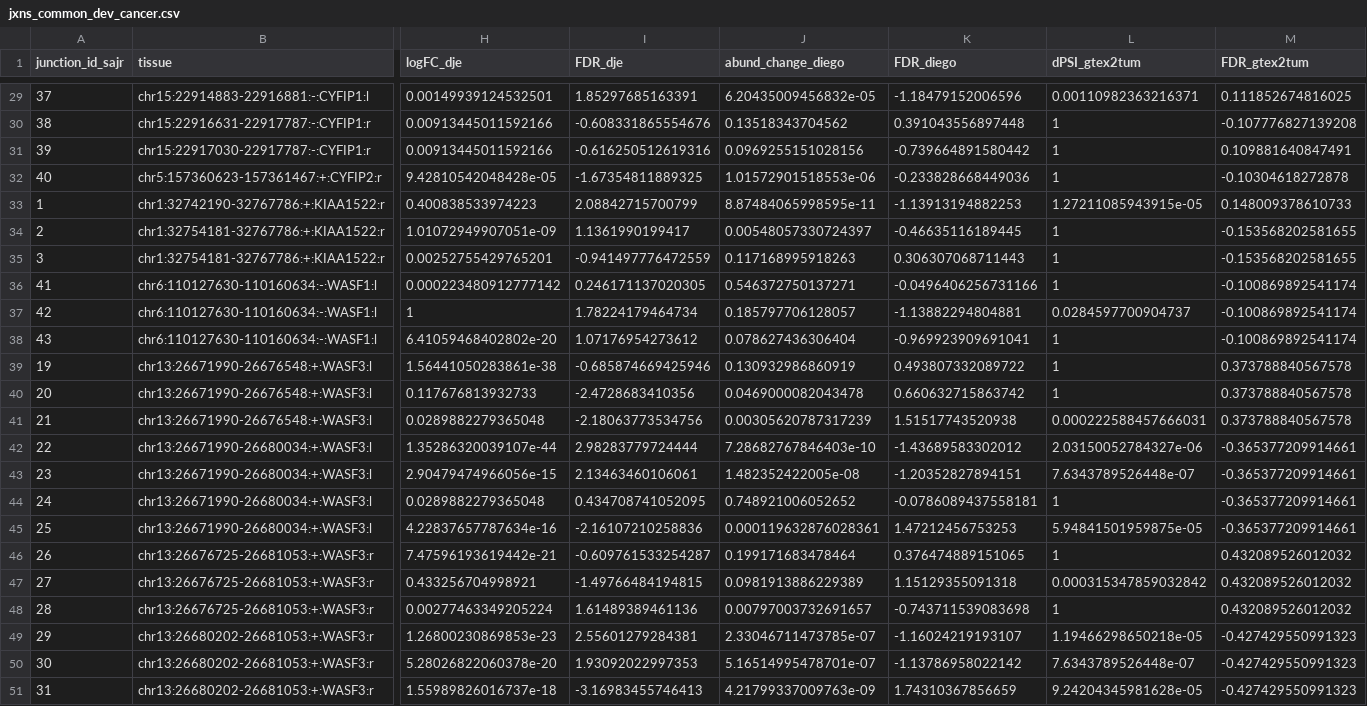
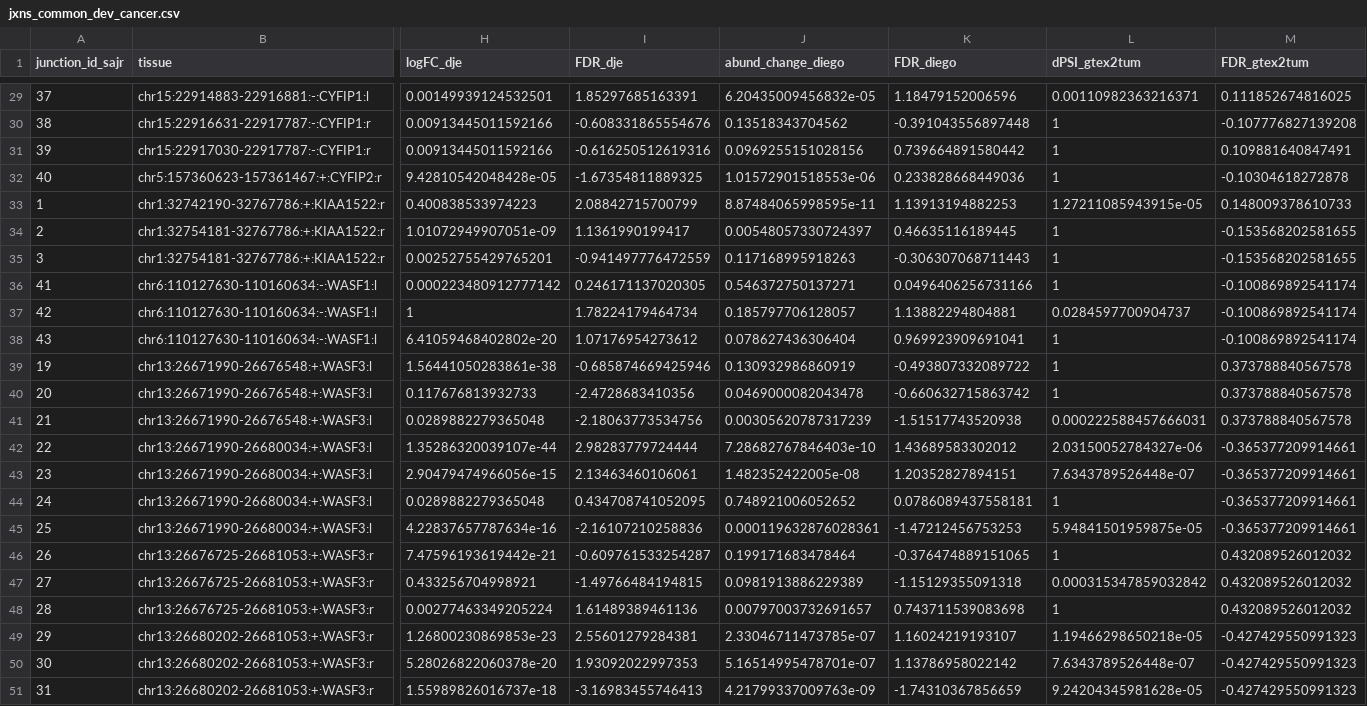
Before and after one commit to AnVaBioInf/thesus_cytosk, a CSV file: jxns_common_dev_cancer.csv, drawn as a sheet; only a part is shown, gaps mark what is left out; the diff covers the shown part only; the diff names each change by its address in the sheet, - before the commit and + after, or states it on an @@ line.

```diff
--- a/jxns_common_dev_cancer.csv
+++ b/jxns_common_dev_cancer.csv
-K29 (FDR_diego): -1.18479152006596
+K29 (FDR_diego): 1.18479152006596
-K30 (FDR_diego): 0.391043556897448
+K30 (FDR_diego): -0.391043556897448
-K31 (FDR_diego): -0.739664891580442
+K31 (FDR_diego): 0.739664891580442
-K32 (FDR_diego): -0.233828668449036
+K32 (FDR_diego): 0.233828668449036
-K33 (FDR_diego): -1.13913194882253
+K33 (FDR_diego): 1.13913194882253
-K34 (FDR_diego): -0.46635116189445
+K34 (FDR_diego): 0.46635116189445
-K35 (FDR_diego): 0.306307068711443
+K35 (FDR_diego): -0.306307068711443
-K36 (FDR_diego): -0.0496406256731166
+K36 (FDR_diego): 0.0496406256731166
-K37 (FDR_diego): -1.13882294804881
+K37 (FDR_diego): 1.13882294804881
-K38 (FDR_diego): -0.969923909691041
+K38 (FDR_diego): 0.969923909691041
-K39 (FDR_diego): 0.493807332089722
+K39 (FDR_diego): -0.493807332089722
-K40 (FDR_diego): 0.660632715863742
+K40 (FDR_diego): -0.660632715863742
-K41 (FDR_diego): 1.51517743520938
+K41 (FDR_diego): -1.51517743520938
-K42 (FDR_diego): -1.43689583302012
+K42 (FDR_diego): 1.43689583302012
-K43 (FDR_diego): -1.20352827894151
+K43 (FDR_diego): 1.20352827894151
-K44 (FDR_diego): -0.0786089437558181
+K44 (FDR_diego): 0.0786089437558181
-K45 (FDR_diego): 1.47212456753253
+K45 (FDR_diego): -1.47212456753253
-K46 (FDR_diego): 0.376474889151065
+K46 (FDR_diego): -0.376474889151065
-K47 (FDR_diego): 1.15129355091318
+K47 (FDR_diego): -1.15129355091318
-K48 (FDR_diego): -0.743711539083698
+K48 (FDR_diego): 0.743711539083698
-K49 (FDR_diego): -1.16024219193107
+K49 (FDR_diego): 1.16024219193107
-K50 (FDR_diego): -1.13786958022142
+K50 (FDR_diego): 1.13786958022142
-K51 (FDR_diego): 1.74310367856659
+K51 (FDR_diego): -1.74310367856659
```
Also changed, not shown: 27 edited cells elsewhere in this file, 17 other files.
